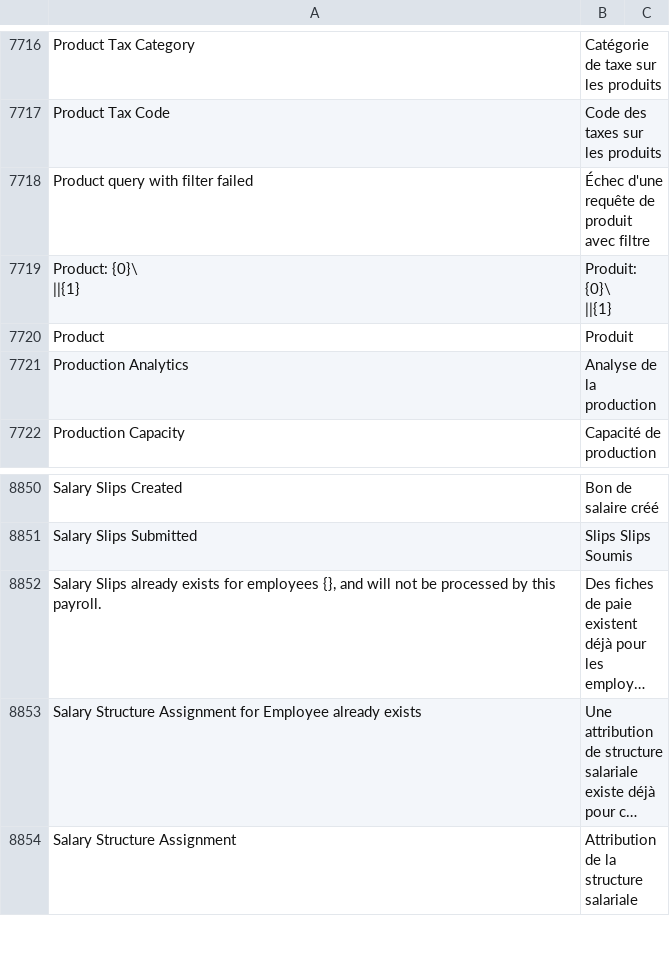
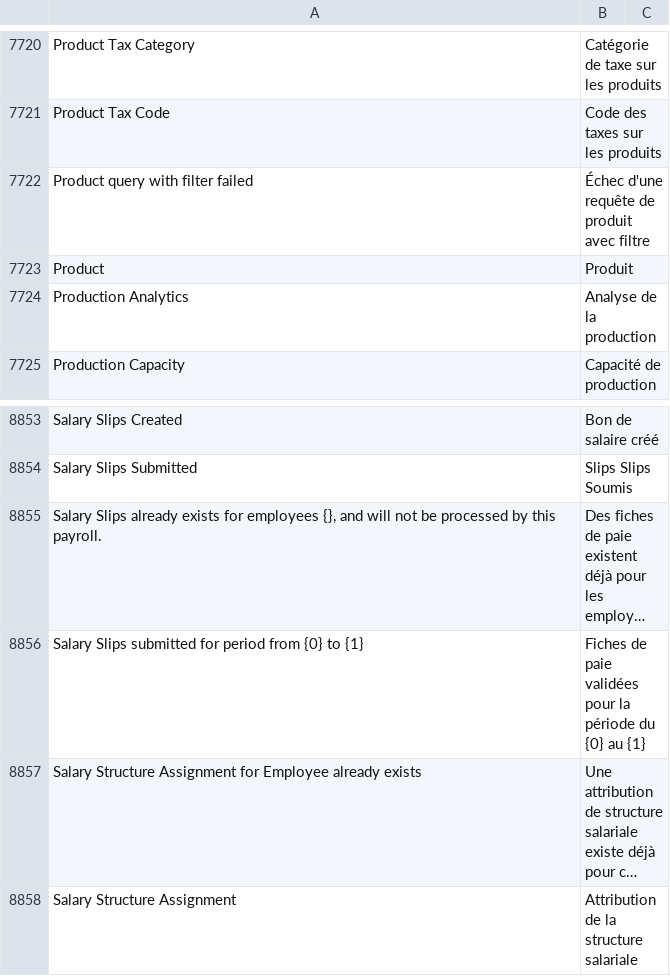
Before and after one commit to noec764/erpnext, a CSV file: erpnext/translations/fr.csv, drawn as a sheet; only a part is shown, gaps mark what is left out; long unchanged cells end in …; removed rows and columns are numbered as before the commit, all else as after; ↵ is a line break in a cell; the diff covers the shown part only; the diff names each change by its address in the sheet, - before the commit and + after, or states it on an @@ line.

```diff
--- a/erpnext/translations/fr.csv
+++ b/erpnext/translations/fr.csv
-row 7719: Product: {0}\ ↵ ||{1} | Produit: {0}\ ↵ ||{1}
+row 8856: Salary Slips submitted for period from {0} to {1} | Fiches de paie validées pour la période du {0} au {1}
```
Also changed, not shown: 4 added rows and 2 removed rows elsewhere in this file, 1 other file.
